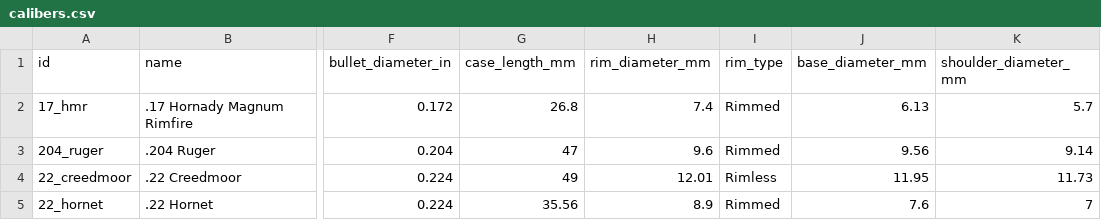
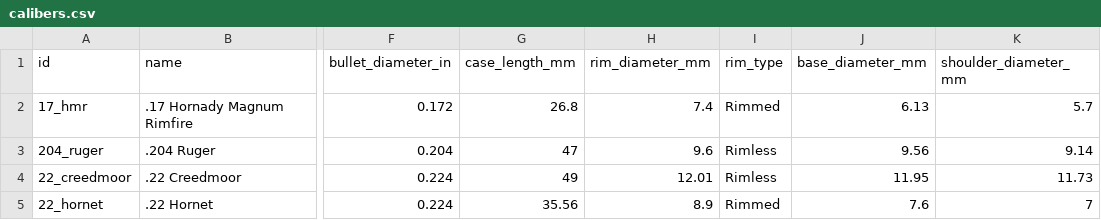
Before and after one commit to fbastin/calibers, a CSV file: calibers.csv, drawn as a sheet; only a part is shown, gaps mark what is left out; the diff covers the shown part only; the diff names each change by its address in the sheet, - before the commit and + after, or states it on an @@ line.

```diff
--- a/calibers.csv
+++ b/calibers.csv
-I3 (rim_type): Rimmed
+I3 (rim_type): Rimless
```
Also changed, not shown: 96 edited cells elsewhere in this file, 3 other files.
